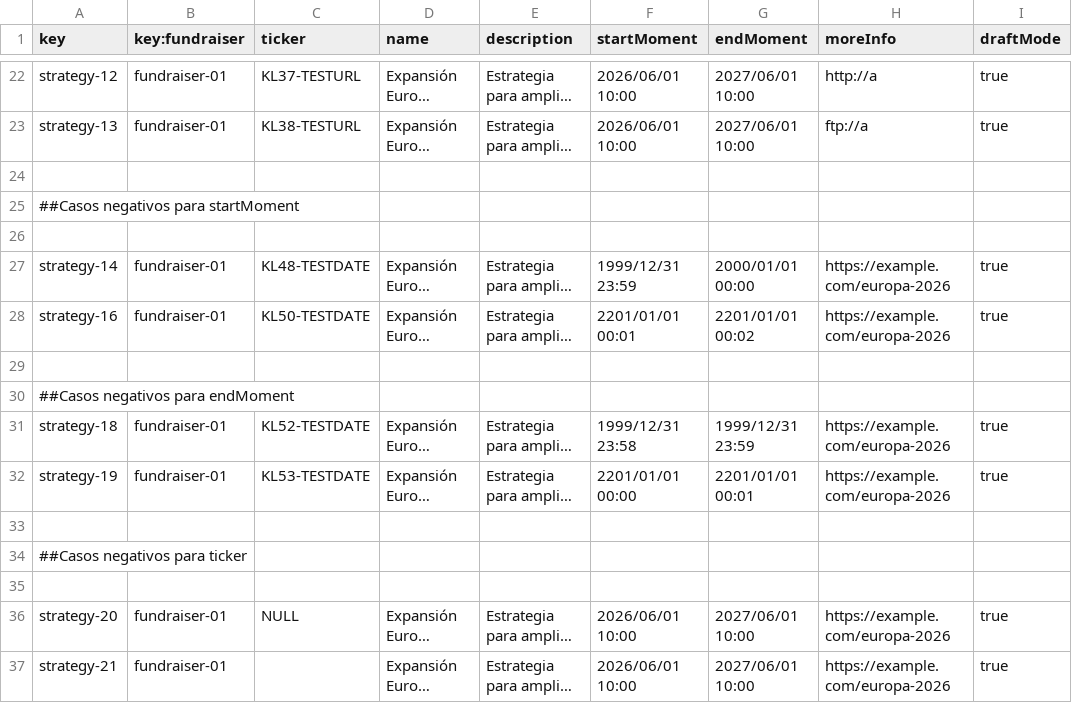
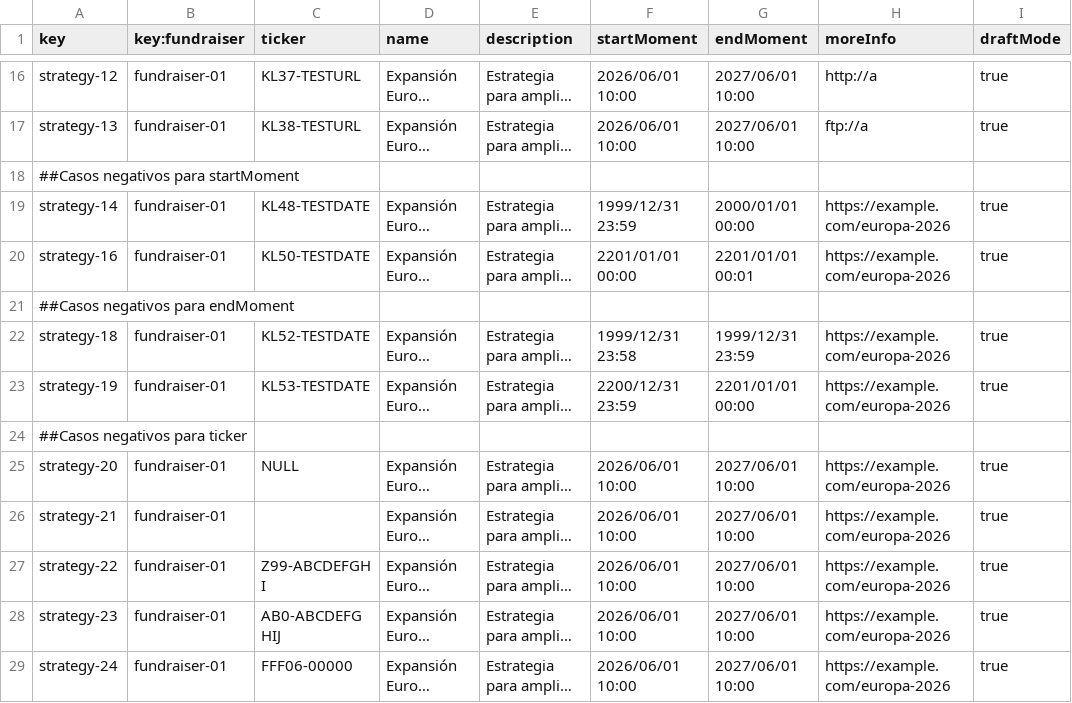
Before and after one commit to DP2-G-067/Acme-Starters-C, a CSV file: src/main/resources/WEB-INF/data/errata/batch-01/strategy.csv, drawn as a sheet; only a part is shown, gaps mark what is left out; the shorter side is filled out with more unchanged rows; long unchanged cells end in …; removed rows and columns are numbered as before the commit, all else as after; the diff covers the shown part only; the diff names each change by its address in the sheet, - before the commit and + after, or states it on an @@ line.

```diff
--- a/src/main/resources/WEB-INF/data/errata/batch-01/strategy.csv
+++ b/src/main/resources/WEB-INF/data/errata/batch-01/strategy.csv
-row 24: (empty)
-row 26: (empty)
-F20 (startMoment): 2201/01/01 00:01
+F20 (startMoment): 2201/01/01 00:00
-G20 (endMoment): 2201/01/01 00:02
+G20 (endMoment): 2201/01/01 00:01
-row 29: (empty)
-F23 (startMoment): 2201/01/01 00:00
+F23 (startMoment): 2200/12/31 23:59
-G23 (endMoment): 2201/01/01 00:01
+G23 (endMoment): 2201/01/01 00:00
-row 33: (empty)
-row 35: (empty)
```
Also changed, not shown: 6 removed rows elsewhere in this file, 1 other file.
